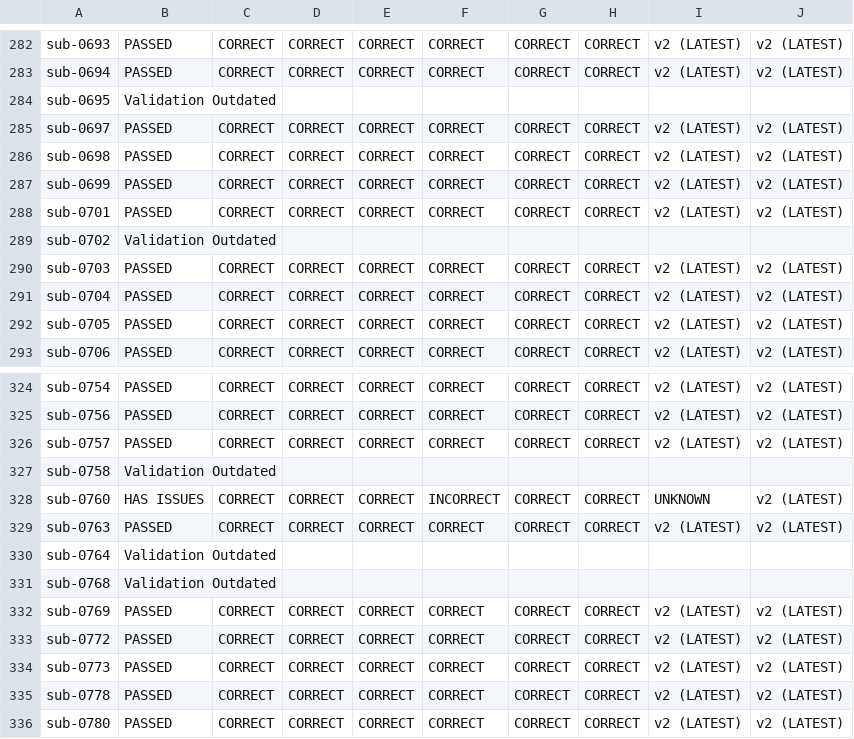
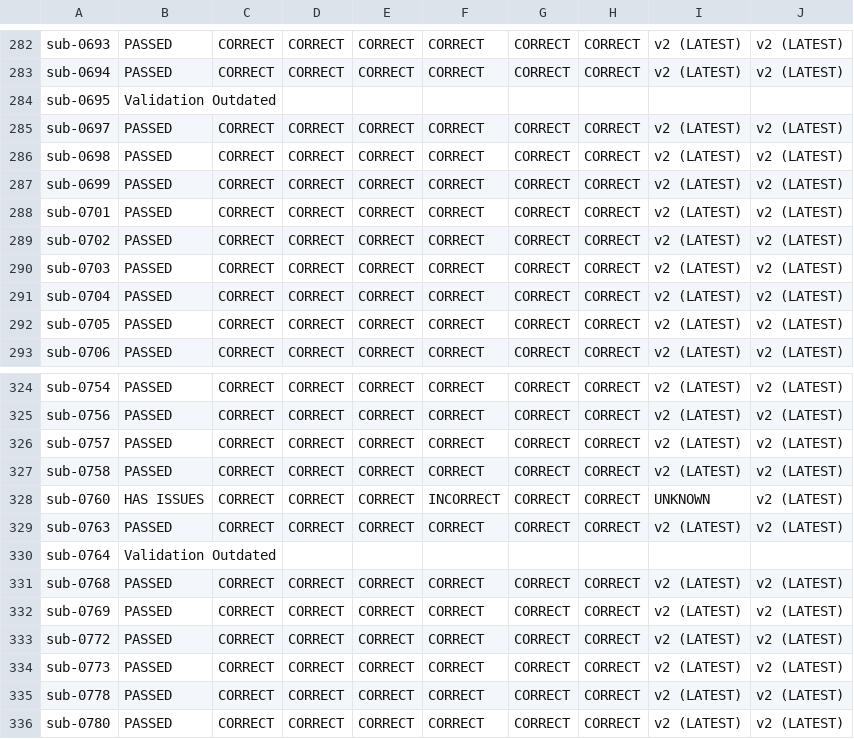
Before and after one commit to BioMedicalImaging-Core-NYUAD/xnat-docs, a CSV file: docs/source/_static/xnat_ari_dashboard_display.csv, drawn as a sheet; only a part is shown, gaps mark what is left out.

```diff
--- a/docs/source/_static/xnat_ari_dashboard_display.csv
+++ b/docs/source/_static/xnat_ari_dashboard_display.csv
@@ -288,3 +288,3 @@ sub-0699,PASSED,CORRECT,CORRECT,CORRECT,CORRECT,CORRECT,CORRECT,v2 (LATEST),v2 (
 sub-0701,PASSED,CORRECT,CORRECT,CORRECT,CORRECT,CORRECT,CORRECT,v2 (LATEST),v2 (LATEST)
-sub-0702,Validation Outdated,,,,,,,,
+sub-0702,PASSED,CORRECT,CORRECT,CORRECT,CORRECT,CORRECT,CORRECT,v2 (LATEST),v2 (LATEST)
 sub-0703,PASSED,CORRECT,CORRECT,CORRECT,CORRECT,CORRECT,CORRECT,v2 (LATEST),v2 (LATEST)
@@ -326,3 +326,3 @@ sub-0756,PASSED,CORRECT,CORRECT,CORRECT,CORRECT,CORRECT,CORRECT,v2 (LATEST),v2 (
 sub-0757,PASSED,CORRECT,CORRECT,CORRECT,CORRECT,CORRECT,CORRECT,v2 (LATEST),v2 (LATEST)
-sub-0758,Validation Outdated,,,,,,,,
+sub-0758,PASSED,CORRECT,CORRECT,CORRECT,CORRECT,CORRECT,CORRECT,v2 (LATEST),v2 (LATEST)
 sub-0760,HAS ISSUES,CORRECT,CORRECT,CORRECT,INCORRECT,CORRECT,CORRECT,UNKNOWN,v2 (LATEST)
@@ -330,3 +330,3 @@ sub-0763,PASSED,CORRECT,CORRECT,CORRECT,CORRECT,CORRECT,CORRECT,v2 (LATEST),v2 (
 sub-0764,Validation Outdated,,,,,,,,
-sub-0768,Validation Outdated,,,,,,,,
+sub-0768,PASSED,CORRECT,CORRECT,CORRECT,CORRECT,CORRECT,CORRECT,v2 (LATEST),v2 (LATEST)
 sub-0769,PASSED,CORRECT,CORRECT,CORRECT,CORRECT,CORRECT,CORRECT,v2 (LATEST),v2 (LATEST)
```
Also changed, not shown: docs/source/_static/xnat_ari_dashboard.csv, xnat_ari_dashboard.csv, 2 other files.
